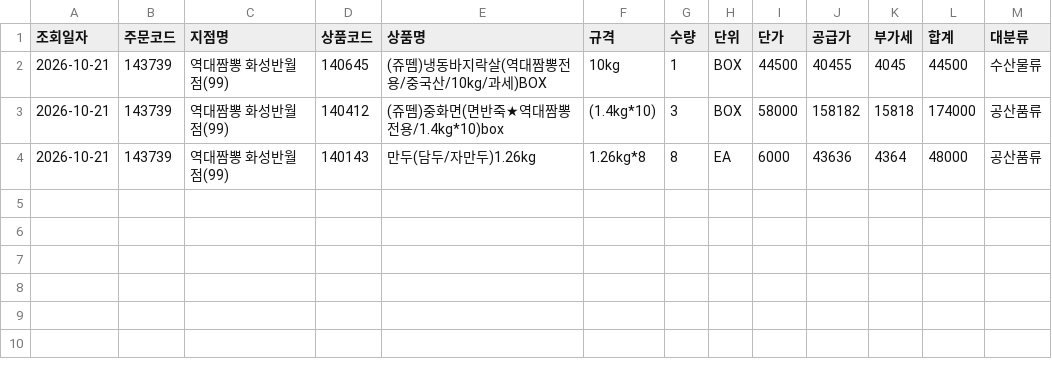
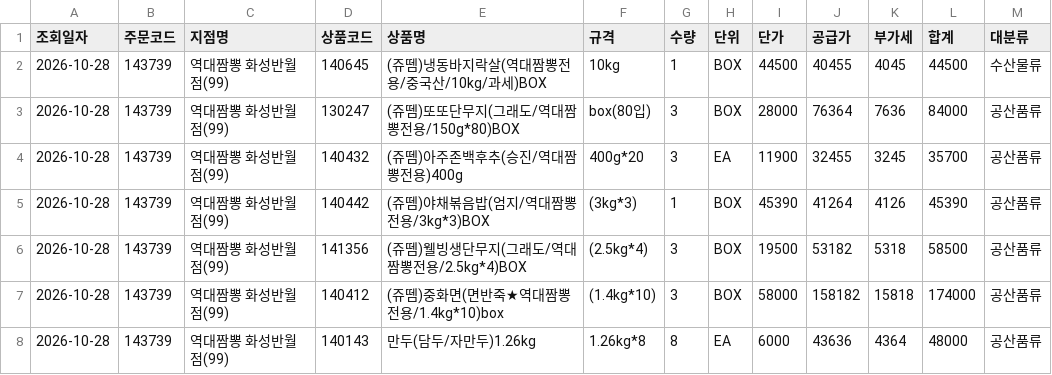
Before and after one commit to dampd21/Sajodaerim, a CSV file: output/by_store/역대짬뽕 화성반월점(99).csv, drawn as a sheet.

```diff
--- a/output/by_store/역대짬뽕 화성반월점(99).csv
+++ b/output/by_store/역대짬뽕 화성반월점(99).csv
@@ -1,4 +1,8 @@
 조회일자,주문코드,지점명,상품코드,상품명,규격,수량,단위,단가,공급가,부가세,합계,대분류
-2026-10-21,143739,역대짬뽕 화성반월점(99),140645,(쥬뗌)냉동바지락살(역대짬뽕전용/중국산/10kg/과세)BOX,10kg,1,BOX,44500,40455,4045,44500,수산물류
-2026-10-21,143739,역대짬뽕 화성반월점(99),140412,(쥬뗌)중화면(면반죽★역대짬뽕전용/1.4kg*10)box,(1.4kg*10),3,BOX,58000,158182,15818,174000,공산품류
-2026-10-21,143739,역대짬뽕 화성반월점(99),140143,만두(담두/자만두)1.26kg,1.26kg*8,8,EA,6000,43636,4364,48000,공산품류
+2026-10-28,143739,역대짬뽕 화성반월점(99),140645,(쥬뗌)냉동바지락살(역대짬뽕전용/중국산/10kg/과세)BOX,10kg,1,BOX,44500,40455,4045,44500,수산물류
+2026-10-28,143739,역대짬뽕 화성반월점(99),130247,(쥬뗌)또또단무지(그래도/역대짬뽕전용/150g*80)BOX,box(80입),3,BOX,28000,76364,7636,84000,공산품류
+2026-10-28,143739,역대짬뽕 화성반월점(99),140432,(쥬뗌)아주존백후추(승진/역대짬뽕전용)400g,400g*20,3,EA,11900,32455,3245,35700,공산품류
+2026-10-28,143739,역대짬뽕 화성반월점(99),140442,(쥬뗌)야채볶음밥(엄지/역대짬뽕전용/3kg*3)BOX,(3kg*3),1,BOX,45390,41264,4126,45390,공산품류
+2026-10-28,143739,역대짬뽕 화성반월점(99),141356,(쥬뗌)웰빙생단무지(그래도/역대짬뽕전용/2.5kg*4)BOX,(2.5kg*4),3,BOX,19500,53182,5318,58500,공산품류
+2026-10-28,143739,역대짬뽕 화성반월점(99),140412,(쥬뗌)중화면(면반죽★역대짬뽕전용/1.4kg*10)box,(1.4kg*10),3,BOX,58000,158182,15818,174000,공산품류
+2026-10-28,143739,역대짬뽕 화성반월점(99),140143,만두(담두/자만두)1.26kg,1.26kg*8,8,EA,6000,43636,4364,48000,공산품류
```
Also changed, not shown: output/by_category/수산물류.csv, output/by_category/용품류.csv, 12 other files.
